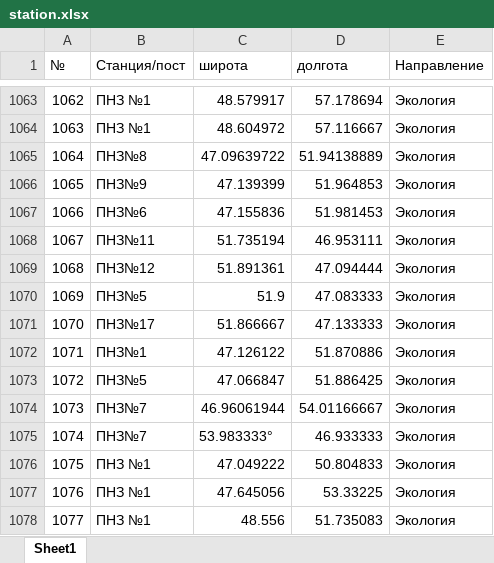
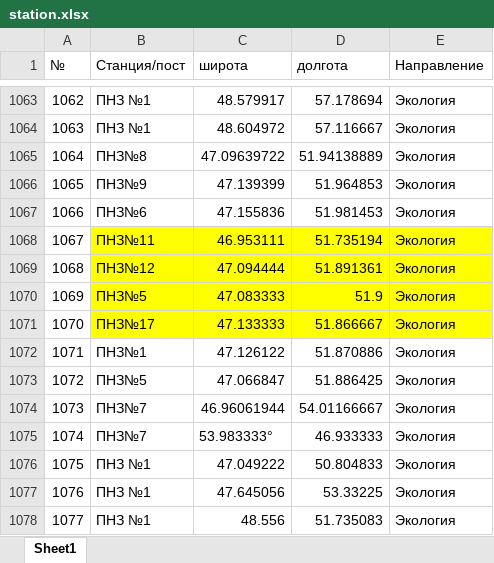
Before and after one commit to yeltaya/caspian-project, an Excel workbook: station.xlsx, sheet Sheet1, drawn as a sheet; only a part is shown, gaps mark what is left out; values as stored, in another font and other column widths than the file's, no borders; the diff names each change by its address in the sheet, - before the commit and + after, or states it on an @@ line.

Commit message:
Add files via upload

```diff
--- a/station.xlsx (sheet Sheet1)
+++ b/station.xlsx (sheet Sheet1)
-B1068:E1071 fill: none
+B1068:E1071 fill: #FFFF00
-C1068 (широта): 51.735194
+C1068 (широта): 46.953111
-D1068 (долгота): 46.953111
+D1068 (долгота): 51.735194
-C1069 (широта): 51.891361
+C1069 (широта): 47.094444
-D1069 (долгота): 47.094444
+D1069 (долгота): 51.891361
-C1070 (широта): 51.9
+C1070 (широта): 47.083333
-D1070 (долгота): 47.083333
+D1070 (долгота): 51.9
-C1071 (широта): 51.866667
+C1071 (широта): 47.133333
-D1071 (долгота): 47.133333
+D1071 (долгота): 51.866667
```
